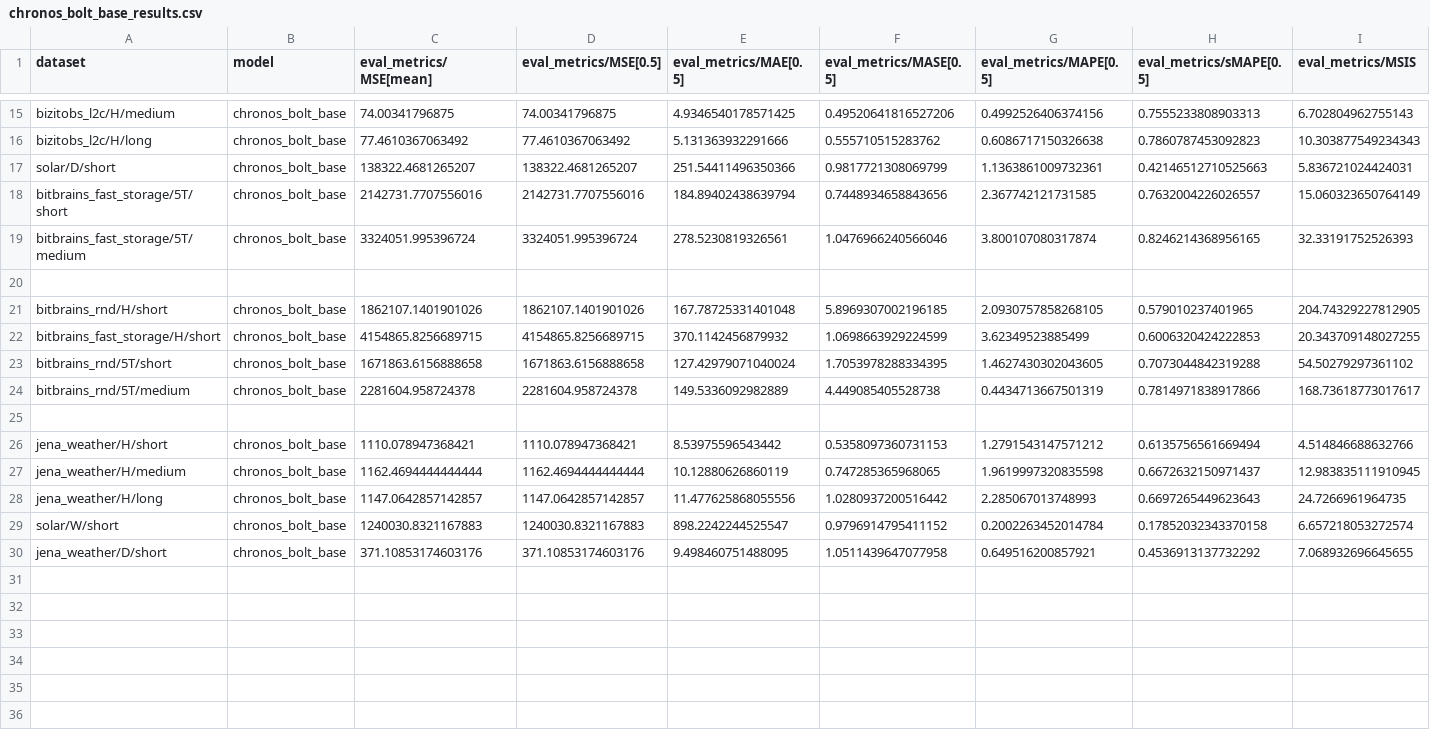
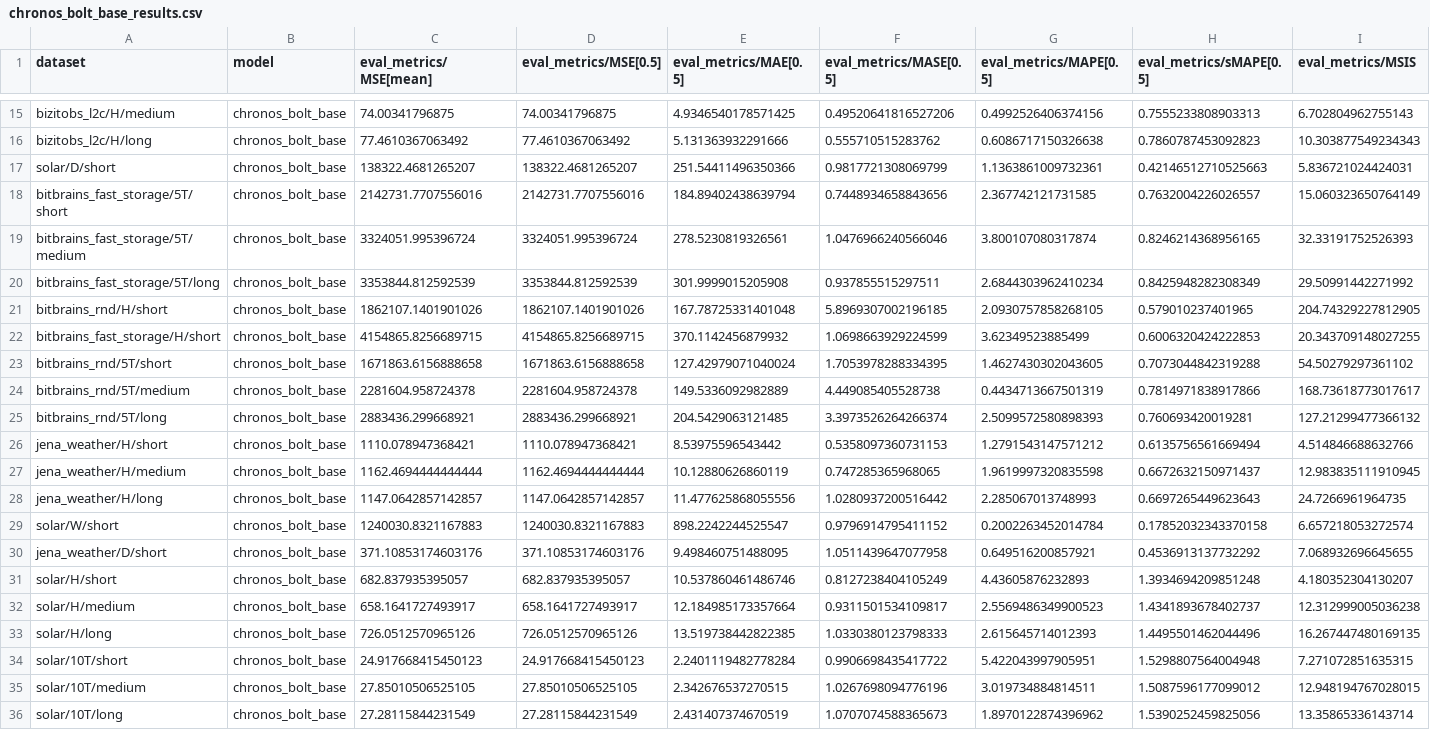
Before and after one commit to GiuliaGhisolfi/TSFM-ZeroShotEval, a CSV file: results/chronos/chronos_bolt_base_results.csv, drawn as a sheet; only a part is shown, gaps mark what is left out; rows hold the shown columns only; the diff names each change by its address in the sheet, - before the commit and + after, or states it on an @@ line.

Commit message:
all bolt based results

```diff
--- a/results/chronos/chronos_bolt_base_results.csv
+++ b/results/chronos/chronos_bolt_base_results.csv
-row 20: (empty)
+row 20: bitbrains_fast_storage/5T/long | chronos_bolt_base | 3353844.812592539 | 3353844.812592539 | 301.9999015205908 | 0.937855515297511 | 2.6844303962410234 | 0.8425948282308349 | 29.50991442271992
-row 25: (empty)
+row 25: bitbrains_rnd/5T/long | chronos_bolt_base | 2883436.299668921 | 2883436.299668921 | 204.5429063121485 | 3.3973526264266374 | 2.5099572580898393 | 0.760693420019281 | 127.21299477366132
+row 31: solar/H/short | chronos_bolt_base | 682.837935395057 | 682.837935395057 | 10.537860461486746 | 0.8127238404105249 | 4.43605876232893 | 1.3934694209851248 | 4.180352304130207
+row 32: solar/H/medium | chronos_bolt_base | 658.1641727493917 | 658.1641727493917 | 12.184985173357664 | 0.9311501534109817 | 2.5569486349900523 | 1.4341893678402737 | 12.312999005036238
+row 33: solar/H/long | chronos_bolt_base | 726.0512570965126 | 726.0512570965126 | 13.519738442822385 | 1.0330380123798333 | 2.615645714012393 | 1.4495501462044496 | 16.267447480169135
+row 34: solar/10T/short | chronos_bolt_base | 24.917668415450123 | 24.917668415450123 | 2.2401119482778284 | 0.9906698435417722 | 5.422043997905951 | 1.5298807564004948 | 7.271072851635315
+row 35: solar/10T/medium | chronos_bolt_base | 27.85010506525105 | 27.85010506525105 | 2.342676537270515 | 1.0267698094776196 | 3.019734884814511 | 1.5087596177099012 | 12.948194767028015
+row 36: solar/10T/long | chronos_bolt_base | 27.28115844231549 | 27.28115844231549 | 2.431407374670519 | 1.0707074588365673 | 1.8970122874396962 | 1.5390252459825056 | 13.35865336143714
```
Also changed, not shown: 1 other file.
